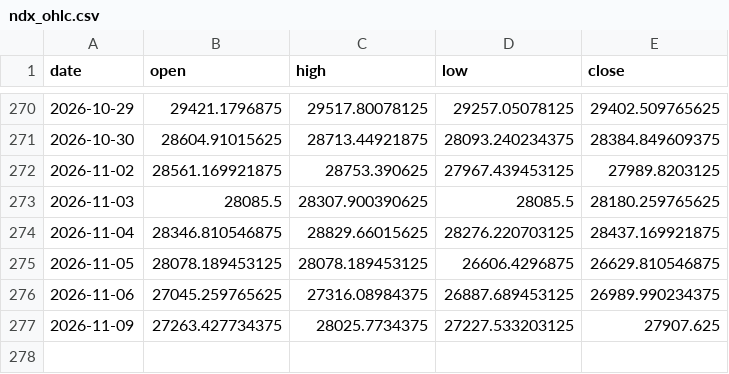
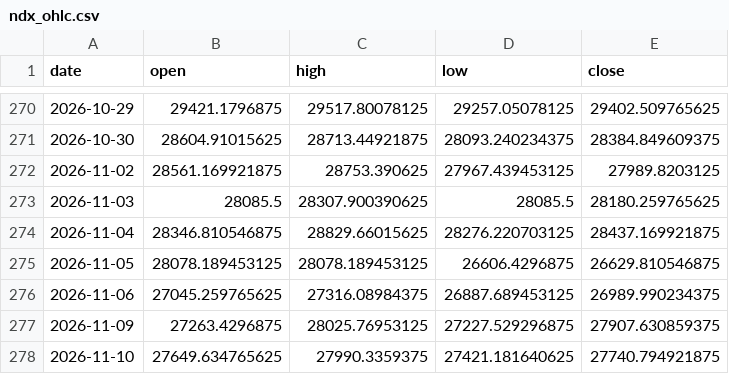
Before and after one commit to Mattepoli94/signals-platform, a CSV file: data/gamma/ndx_ohlc.csv, drawn as a sheet; only a part is shown, gaps mark what is left out.

```diff
--- a/data/gamma/ndx_ohlc.csv
+++ b/data/gamma/ndx_ohlc.csv
@@ -276,2 +276,3 @@ date,open,high,low,close
 2026-11-06,27045.259765625,27316.08984375,26887.689453125,26989.990234375
-2026-11-09,27263.427734375,28025.7734375,27227.533203125,27907.625
+2026-11-09,27263.4296875,28025.76953125,27227.529296875,27907.630859375
+2026-11-10,27649.634765625,27990.3359375,27421.181640625,27740.794921875
```
Also changed, not shown: data/gamma/qqq_ohlc.csv, data/prices/QQQ.csv, 35 other files.
